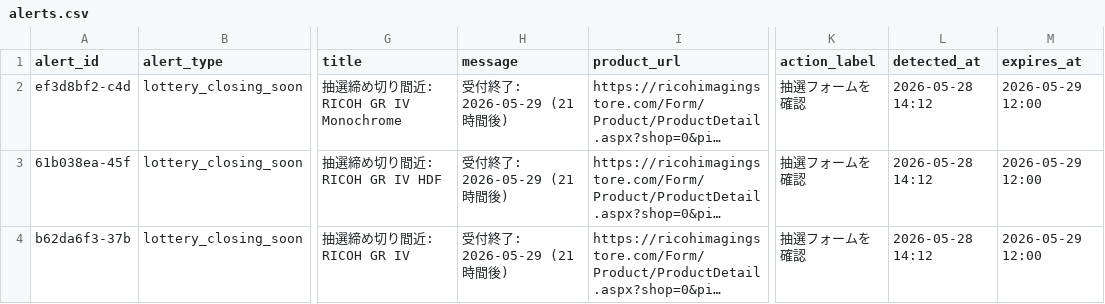
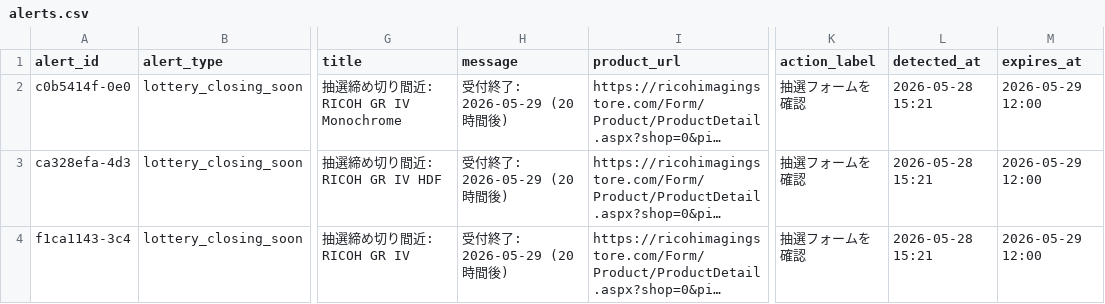
Before and after one commit to estkey0001/premium-monitor, a CSV file: data/alerts.csv, drawn as a sheet; only a part is shown, gaps mark what is left out; long unchanged cells end in …; the diff names each change by its address in the sheet, - before the commit and + after, or states it on an @@ line.

```diff
--- a/data/alerts.csv
+++ b/data/alerts.csv
-A2 (alert_id): ef3d8bf2-c4d
+A2 (alert_id): c0b5414f-0e0
-H2:H4 (message): 受付終了: 2026-05-29 (21時間後)
+H2:H4 (message): 受付終了: 2026-05-29 (20時間後)
-L2:L4 (detected_at): 2026-05-28 14:12
+L2:L4 (detected_at): 2026-05-28 15:21
-A3 (alert_id): 61b038ea-45f
+A3 (alert_id): ca328efa-4d3
-A4 (alert_id): b62da6f3-37b
+A4 (alert_id): f1ca1143-3c4
```
Also changed, not shown: data/lottery_events.csv, data/overseas_price_history.csv, 23 other files.
